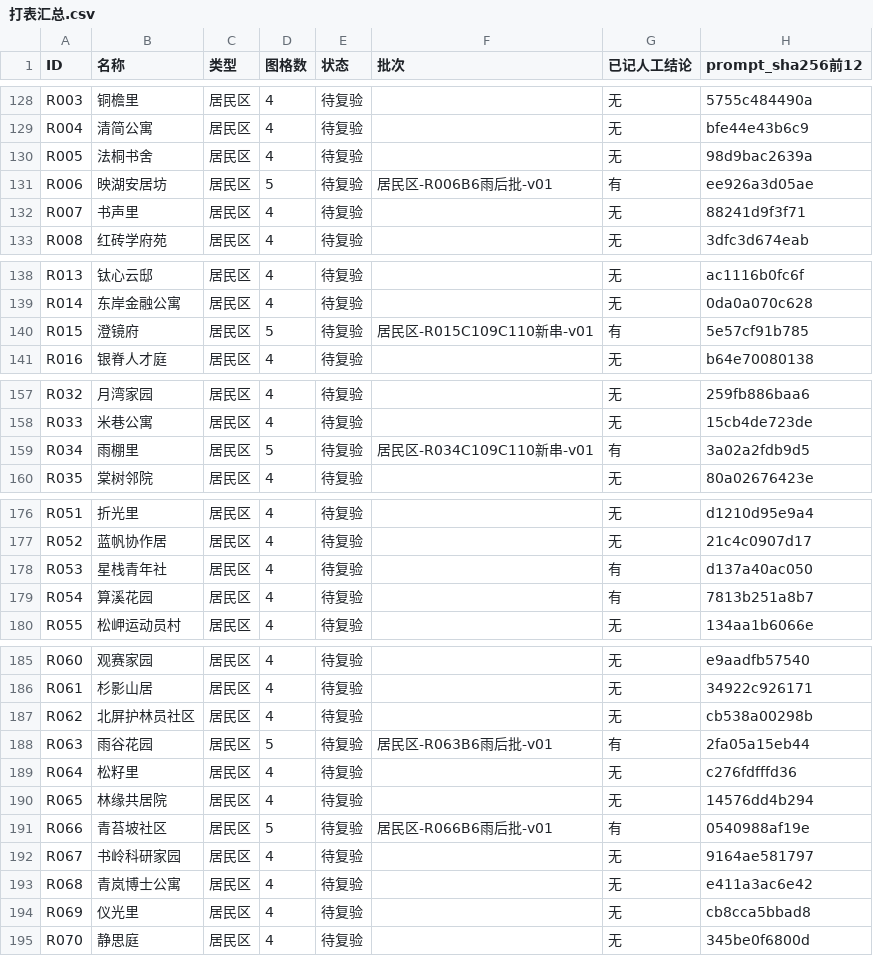
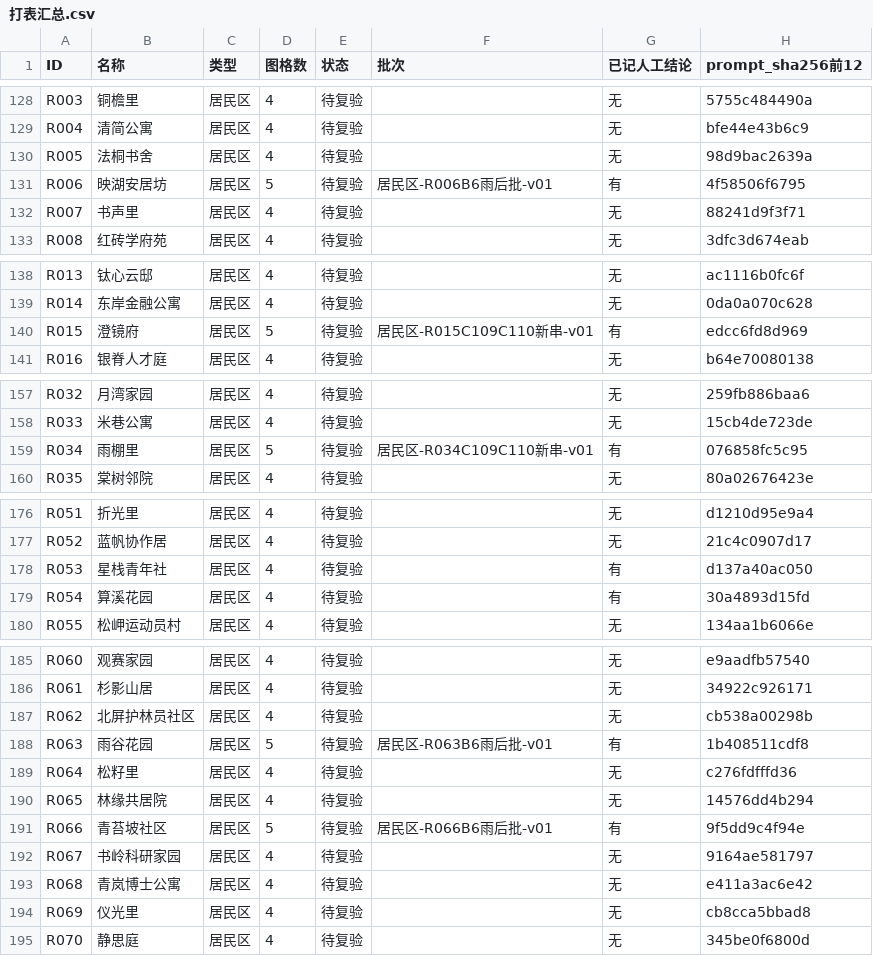
Before and after one commit to timaster0101/TicityWorldGuide, a CSV file: 数据/人工复看套件/打表汇总.csv, drawn as a sheet; only a part is shown, gaps mark what is left out.

Commit message:
build: C111 分档后的全链重跑产物（6 条串变、306 条逐字不变、格数与绑定读数不动）
prompt_sha256 与上一提交态逐条比对：6 变（R006/R015/R034/R054/R063/R066）、306 不变。
格数 1076、带批次 22、generated 264、needs_review 264、pending 48、accepted 0、
image_prompt_sha256 仍只绑历史 4 格——换串不洗白任何一张图。
verify_image_assets 1076/1076、提示 0、C2PA 在位 20；复看套件 items 264/cells 1076/pages 33/notes 29。
Word 三件未动（改动全在工具与裁定，compile_book 只 glob 分卷/原稿）。

```diff
--- a/数据/人工复看套件/打表汇总.csv
+++ b/数据/人工复看套件/打表汇总.csv
@@ -130,3 +130,3 @@ R004,清简公寓,居民区,4,待复验,,无,bfe44e43b6c9
 R005,法桐书舍,居民区,4,待复验,,无,98d9bac2639a
-R006,映湖安居坊,居民区,5,待复验,居民区-R006B6雨后批-v01,有,ee926a3d05ae
+R006,映湖安居坊,居民区,5,待复验,居民区-R006B6雨后批-v01,有,4f58506f6795
 R007,书声里,居民区,4,待复验,,无,88241d9f3f71
@@ -139,3 +139,3 @@ R013,钛心云邸,居民区,4,待复验,,无,ac1116b0fc6f
 R014,东岸金融公寓,居民区,4,待复验,,无,0da0a070c628
-R015,澄镜府,居民区,5,待复验,居民区-R015C109C110新串-v01,有,5e57cf91b785
+R015,澄镜府,居民区,5,待复验,居民区-R015C109C110新串-v01,有,edcc6fd8d969
 R016,银脊人才庭,居民区,4,待复验,,无,b64e70080138
@@ -158,3 +158,3 @@ R032,月湾家园,居民区,4,待复验,,无,259fb886baa6
 R033,米巷公寓,居民区,4,待复验,,无,15cb4de723de
-R034,雨棚里,居民区,5,待复验,居民区-R034C109C110新串-v01,有,3a02a2fdb9d5
+R034,雨棚里,居民区,5,待复验,居民区-R034C109C110新串-v01,有,076858fc5c95
 R035,棠树邻院,居民区,4,待复验,,无,80a02676423e
@@ -178,3 +178,3 @@ R052,蓝帆协作居,居民区,4,待复验,,无,21c4c0907d17
 R053,星栈青年社,居民区,4,待复验,,有,d137a40ac050
-R054,算溪花园,居民区,4,待复验,,有,7813b251a8b7
+R054,算溪花园,居民区,4,待复验,,有,30a4893d15fd
 R055,松岬运动员村,居民区,4,待复验,,无,134aa1b6066e
@@ -187,6 +187,6 @@ R061,杉影山居,居民区,4,待复验,,无,34922c926171
 R062,北屏护林员社区,居民区,4,待复验,,无,cb538a00298b
-R063,雨谷花园,居民区,5,待复验,居民区-R063B6雨后批-v01,有,2fa05a15eb44
+R063,雨谷花园,居民区,5,待复验,居民区-R063B6雨后批-v01,有,1b408511cdf8
 R064,松籽里,居民区,4,待复验,,无,c276fdfffd36
 R065,林缘共居院,居民区,4,待复验,,无,14576dd4b294
-R066,青苔坡社区,居民区,5,待复验,居民区-R066B6雨后批-v01,有,0540988af19e
+R066,青苔坡社区,居民区,5,待复验,居民区-R066B6雨后批-v01,有,9f5dd9c4f94e
 R067,书岭科研家园,居民区,4,待复验,,无,9164ae581797
```
Also changed, not shown: 10 other files.
